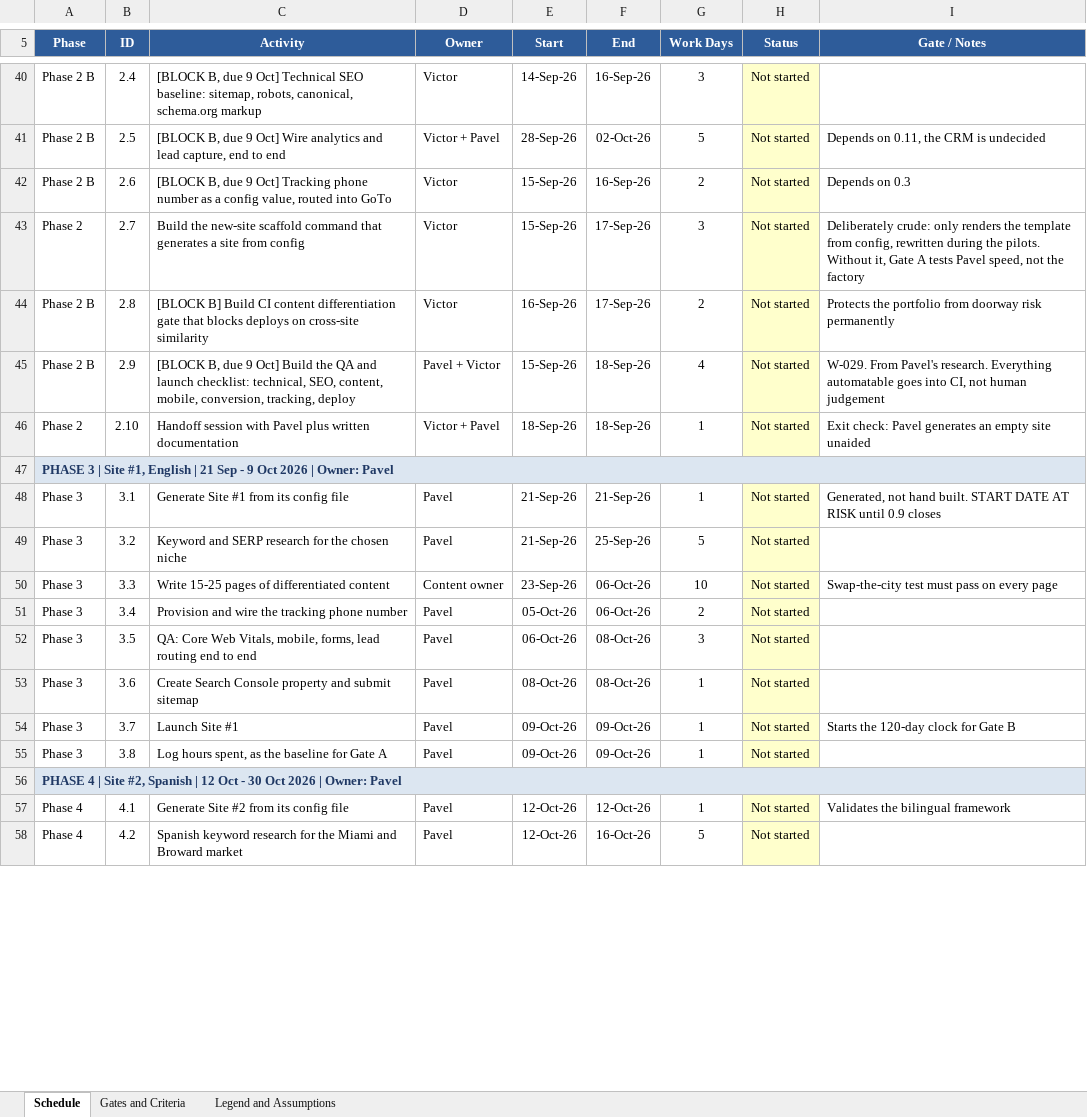
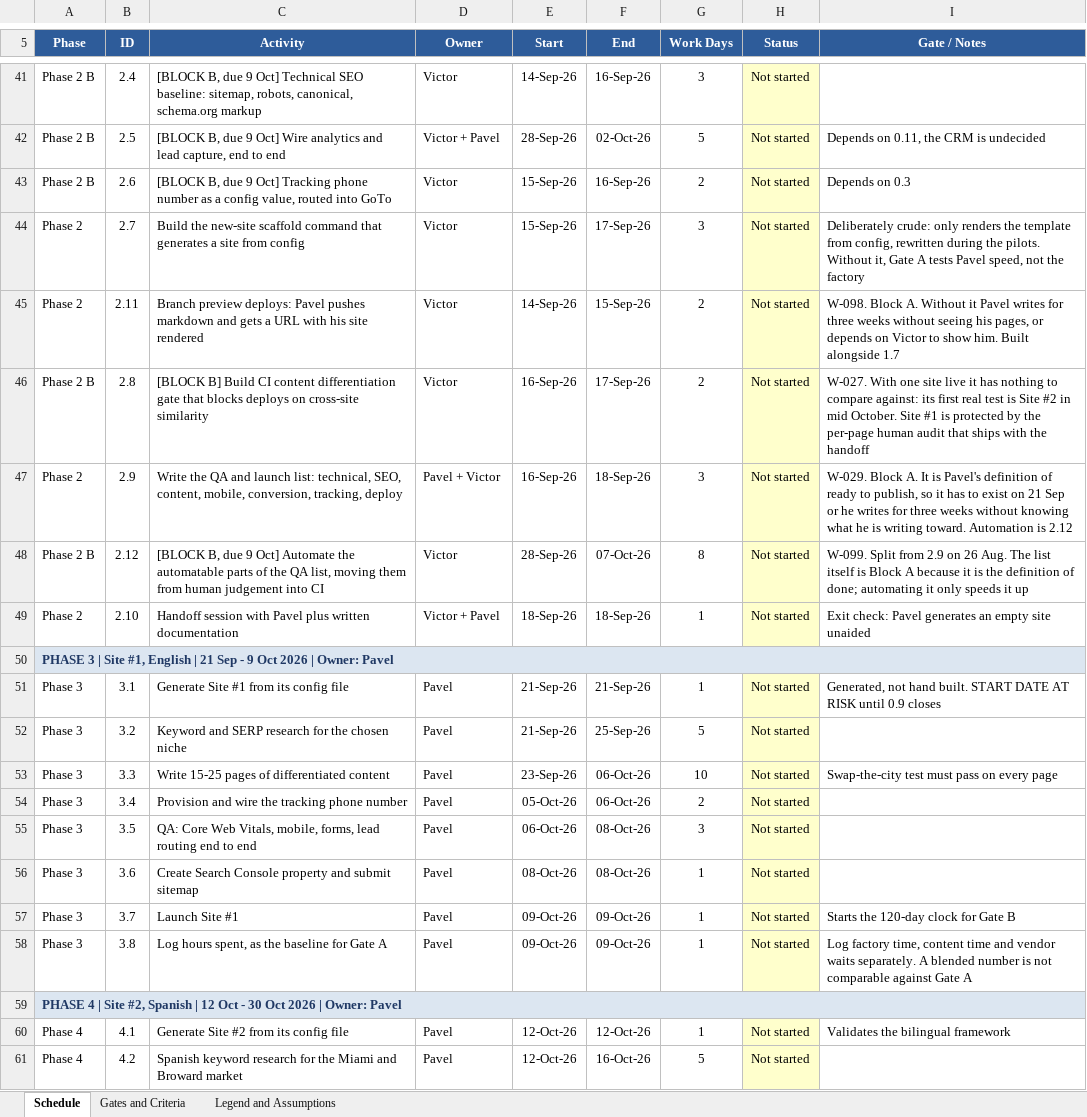
Before and after one commit to microsites-wicfl/wicfl-microsites, an Excel workbook: WICFL-microsite-schedule.xlsx, sheet Schedule, drawn as a sheet; only a part is shown, gaps mark what is left out; values as stored, in another font and other column widths than the file's, no borders; charts and pictures not drawn; addresses are those after the commit; the diff covers the shown part only; the diff names each change by its address in the sheet, - before the commit and + after, or states it on an @@ line.

Commit message:
chore(tracker): xlsx v1.3, alineado con la revision de arquitectura
Entran cuatro actividades: 0.12 (definir llamada calificada, W-100), 2.11 (preview
deploys, W-098), 2.12 (automatizar el checklist, W-099) y 5.4 (ensayo de Gate A, W-097).

2.9 pasa de Bloque B a Bloque A: la lista de QA es la definicion de terminado y tiene que
existir el 21 de septiembre. Gate A queda con sus cuatro condiciones en 6.2 y en la hoja
de gates. Gate B corregido al 5 de marzo en la hoja de gates, que seguia en 12 de febrero.

Los tres items cerrados el 25-ago (GoTo, dueno del contenido, disponibilidad de Pavel)
ya aparecen como Done: el tracker mostraba el proyecto entero como Not started.

Verificado: 70 actividades, cero filas perdidas, 70 formulas NETWORKDAYS sin errores.

```diff
--- a/WICFL-microsite-schedule.xlsx (sheet Schedule)
+++ b/WICFL-microsite-schedule.xlsx (sheet Schedule)
+row 45: Phase 2 | 2.11 | Branch preview deploys: Pavel pushes markdown and gets a URL with his site rendered | Victor | 14-Sep-26 | 15-Sep-26 | 2 | Not started | W-098. Block A. Without it Pavel writes for three weeks without seeing his pages, or depends on Victor to show him. Built alongside 1.7
-I46 (Gate / Notes): Protects the portfolio from doorway risk permanently
+I46 (Gate / Notes): W-027. With one site live it has nothing to compare against: its first real test is Site #2 in mid October. Site #1 is protected by the per-page human audit that ships with the handoff
-A47 (Phase): Phase 2 B
+A47 (Phase): Phase 2
-C47 (Activity): [BLOCK B, due 9 Oct] Build the QA and launch checklist: technical, SEO,…
+C47 (Activity): Write the QA and launch list: technical, SEO,…
-E47 (Start): 15-Sep-26
+E47 (Start): 16-Sep-26
-G47 (Work Days): 4
+G47 (Work Days): 3
-I47 (Gate / Notes): W-029. From Pavel's research. Everything automatable goes into CI, not human judgement
+I47 (Gate / Notes): W-029. Block A. It is Pavel's definition of ready to publish, so it has to exist on 21 Sep or he writes for three weeks without knowing what he is writing toward. Automation is 2.12
+row 48: Phase 2 B | 2.12 | [BLOCK B, due 9 Oct] Automate the automatable parts of the QA list, moving them from human judgement into CI | Victor | 28-Sep-26 | 07-Oct-26 | 8 | Not started | W-099. Split from 2.9 on 26 Aug. The list itself is Block A because it is the definition of done; automating it only speeds it up
-D53 (Owner): Content owner
+D53 (Owner): Pavel
-I58 (Gate / Notes): (empty)
+I58 (Gate / Notes): Log factory time, content time and vendor waits separately. A blended number is not comparable against Gate A
```
Also changed, not shown: 2 added rows and 14 edited cells elsewhere in this sheet, sheet Gates and Criteria, formulas that keep their value.
